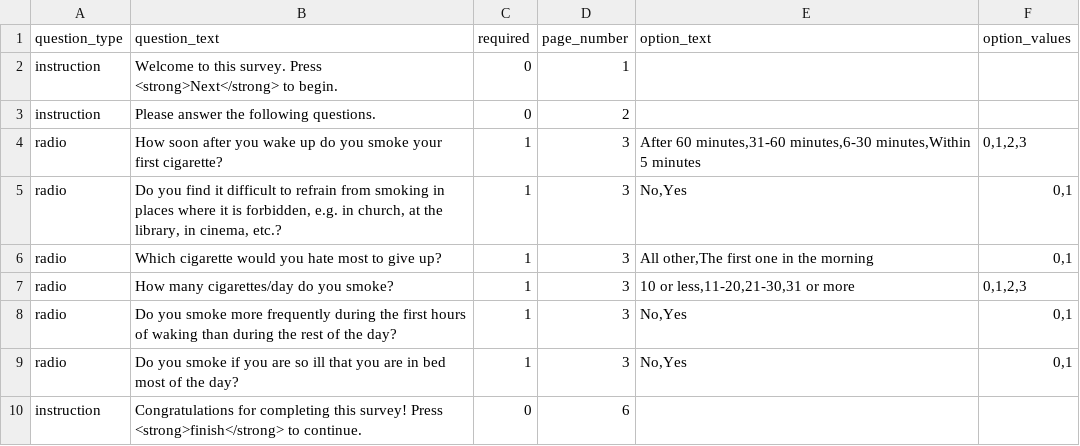
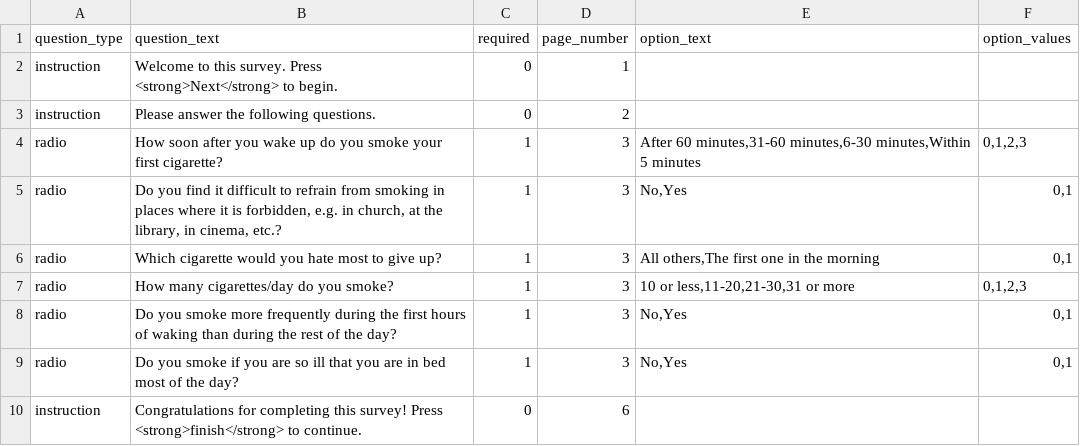
Before and after one commit to expfactory/expfactory-surveys, a TSV file: fagerstrom_test_for_nicotine_dependence__dartmouth/survey.tsv, drawn as a sheet.

Commit message:
survey fixes

```diff
--- a/fagerstrom_test_for_nicotine_dependence__dartmouth/survey.tsv
+++ b/fagerstrom_test_for_nicotine_dependence__dartmouth/survey.tsv
@@ -5,3 +5,3 @@ radio	How soon after you wake up do you smoke your first cigarette?	1	3	After 60
 radio	Do you find it difficult to refrain from smoking in places where it is forbidden, e.g. in church, at the library, in cinema, etc.?	1	3	No,Yes	0,1
-radio	Which cigarette would you hate most to give up?	1	3	All other,The first one in the morning	0,1
+radio	Which cigarette would you hate most to give up?	1	3	All others,The first one in the morning	0,1
 radio	How many cigarettes/day do you smoke?	1	3	10 or less,11-20,21-30,31 or more	0,1,2,3
```
Also changed, not shown: dospert_eb__ethical__dartmouth/survey.tsv, three_factor_eating_questionnaire_r18__cognitive_restraint__dartmouth/survey.tsv, 1 other file.
